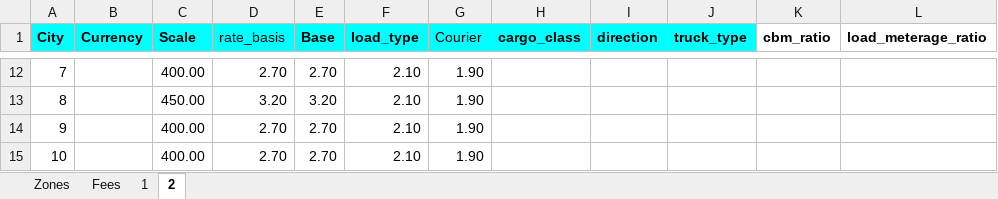
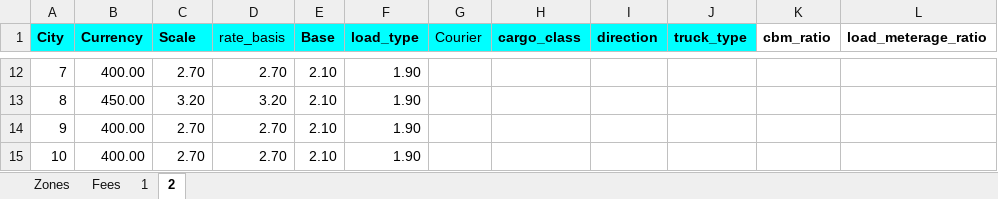
Before and after one commit to romikoops/polaris_clone, an Excel workbook: db/dummydata/new_gc_trucking_gothenburg_airport.xlsx, sheet 2, drawn as a sheet; only a part is shown, gaps mark what is left out; values as stored, in another font and other column widths than the file's, no borders; charts and pictures not drawn; the diff covers the shown part only; the diff names each change by its address in the sheet, - before the commit and + after, or states it on an @@ line.

```diff
--- a/db/dummydata/new_gc_trucking_gothenburg_airport.xlsx (sheet 2)
+++ b/db/dummydata/new_gc_trucking_gothenburg_airport.xlsx (sheet 2)
-B12 (Currency): (empty)
+B12 (Currency): 400.00
-C12 (Scale): 400.00
+C12 (Scale): 2.70
-E12 (Base): 2.70
+E12 (Base): 2.10
-F12:F15 (load_type): 2.10
+F12:F15 (load_type): 1.90
-G12:G15 (Courier): 1.90
+G12:G15 (Courier): (empty)
-B13 (Currency): (empty)
+B13 (Currency): 450.00
-C13 (Scale): 450.00
+C13 (Scale): 3.20
-E13 (Base): 3.20
+E13 (Base): 2.10
-B14:B15 (Currency): (empty)
+B14:B15 (Currency): 400.00
-C14:C15 (Scale): 400.00
+C14:C15 (Scale): 2.70
-E14:E15 (Base): 2.70
+E14:E15 (Base): 2.10
```
Also changed, not shown: 40 edited cells elsewhere in this sheet, sheet Zones, charts or pictures, 7 other files.
